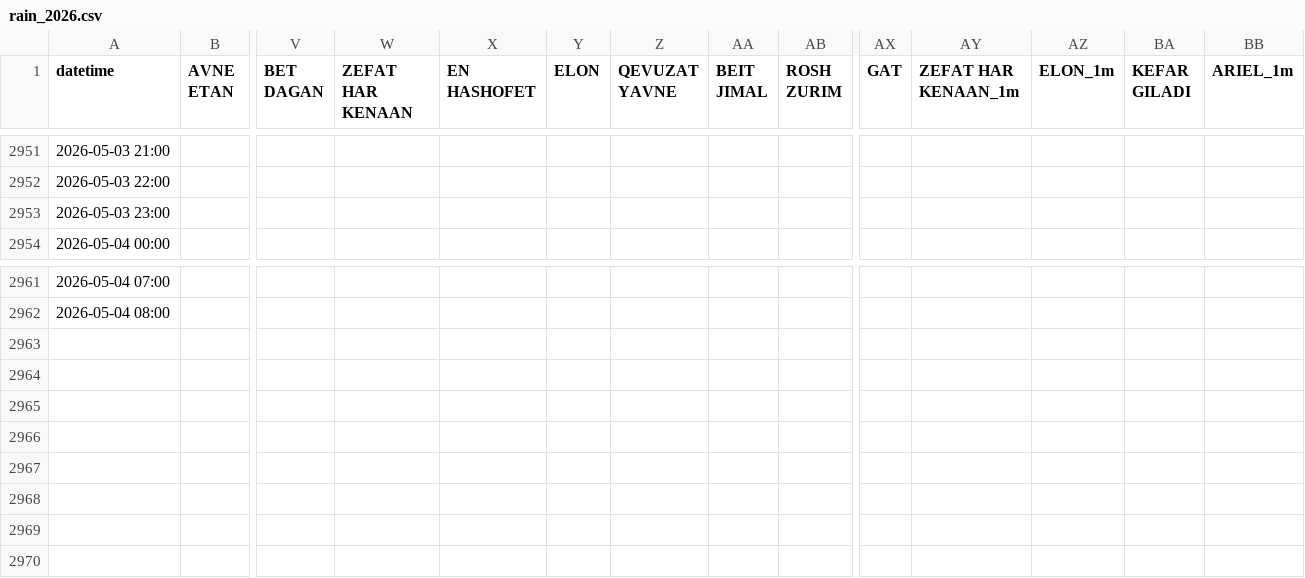
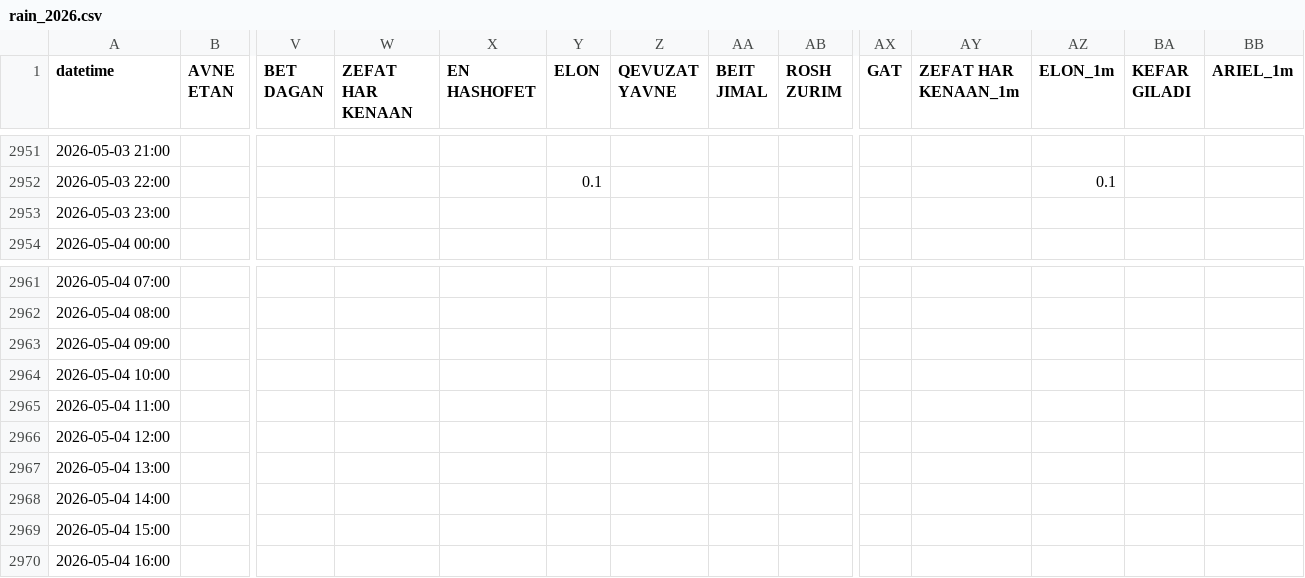
Before and after one commit to yuval-harpaz/weather, a CSV file: data/rain_2026.csv, drawn as a sheet; only a part is shown, gaps mark what is left out; rows hold the shown columns only; the diff covers the shown part only; the diff names each change by its address in the sheet, - before the commit and + after, or states it on an @@ line.

```diff
--- a/data/rain_2026.csv
+++ b/data/rain_2026.csv
-Y2952 (ELON): (empty)
+Y2952 (ELON): 0.1
-AZ2952 (ELON_1m): (empty)
+AZ2952 (ELON_1m): 0.1
+row 2963: 2026-05-04 09:00
+row 2964: 2026-05-04 10:00
+row 2965: 2026-05-04 11:00
+row 2966: 2026-05-04 12:00
+row 2967: 2026-05-04 13:00
+row 2968: 2026-05-04 14:00
+row 2969: 2026-05-04 15:00
+row 2970: 2026-05-04 16:00
```
Also changed, not shown: 33 edited cells elsewhere in this file, data/regional_rain_per_month.csv, data/sum_rain_sep_to_aug.csv.
